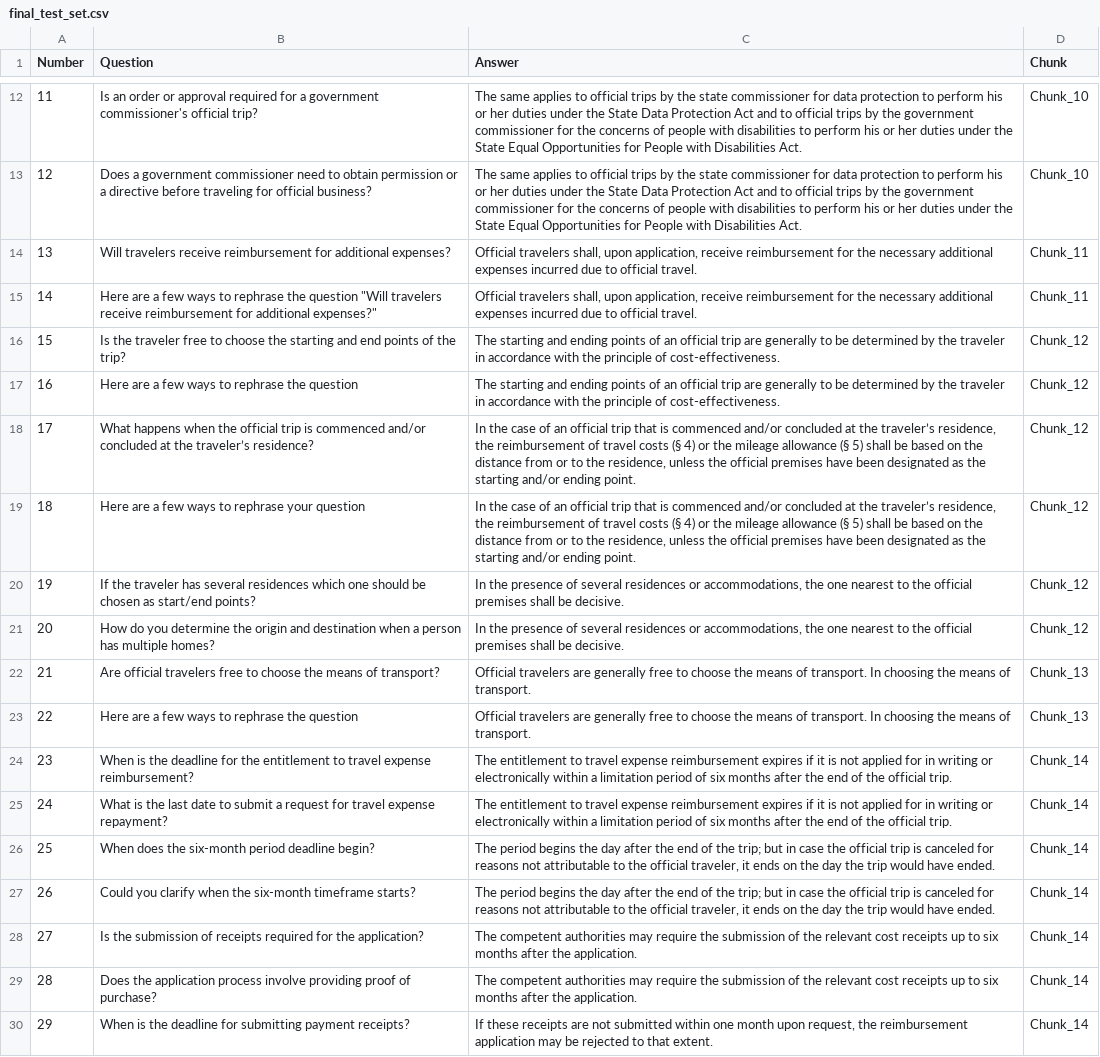
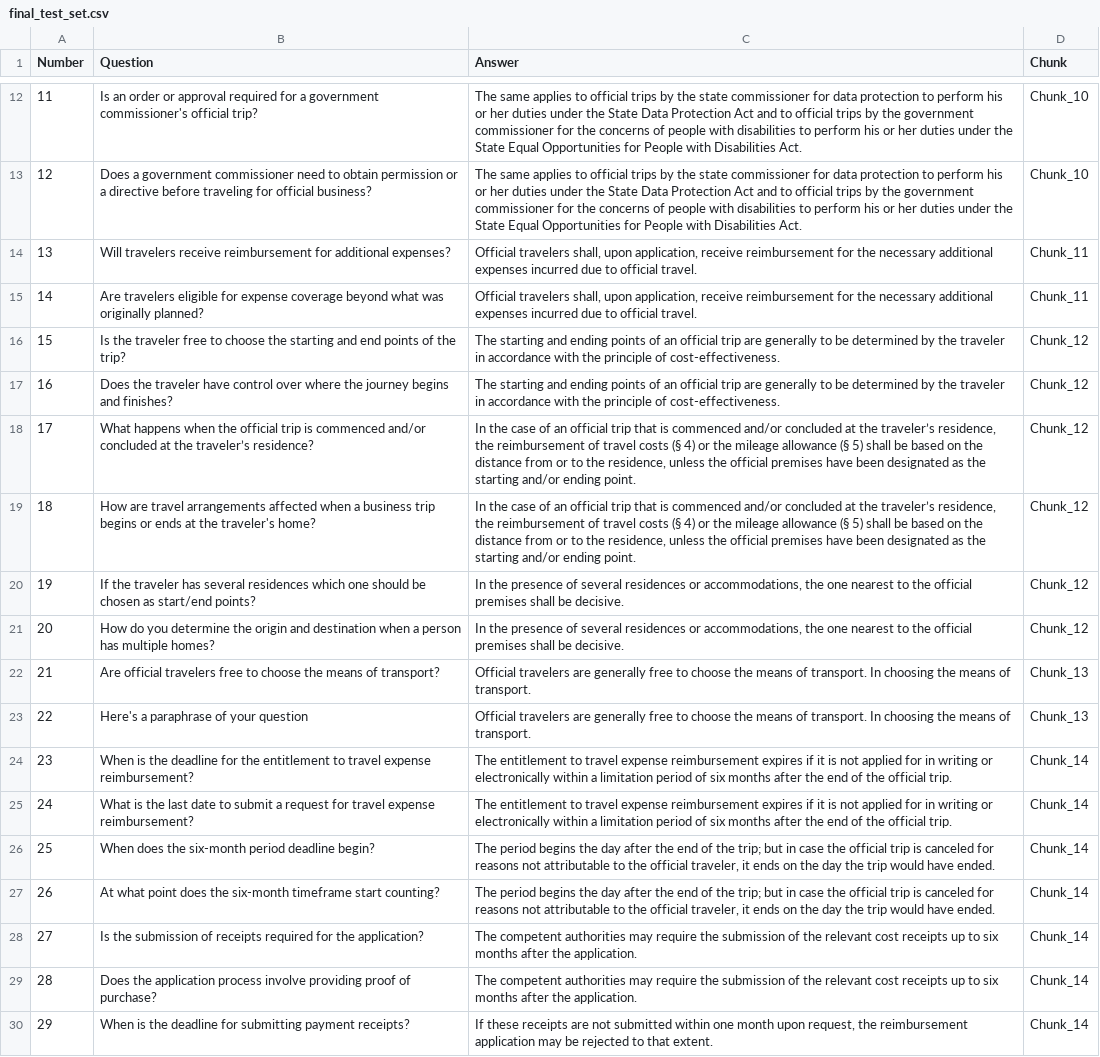
Before and after one commit to alyasherifashoush/LLM_Connection, a CSV file: final_test_set.csv, drawn as a sheet; only a part is shown, gaps mark what is left out; the diff covers the shown part only.

Commit message:
Best k code done but most adjust test set for paraphrased versions and added to LLM connection code for prompting RAG

```diff
--- a/final_test_set.csv
+++ b/final_test_set.csv
@@ -14,7 +14,7 @@ Number,Question,Answer,Chunk
 13,Will travelers receive reimbursement for additional expenses?,"Official travelers shall, upon application, receive reimbursement for the necessary additional expenses incurred due to official travel.",Chunk_11
-14,"Here are a few ways to rephrase the question ""Will travelers receive reimbursement for additional expenses?""","Official travelers shall, upon application, receive reimbursement for the necessary additional expenses incurred due to official travel.",Chunk_11
+14,Are travelers eligible for expense coverage beyond what was originally planned?,"Official travelers shall, upon application, receive reimbursement for the necessary additional expenses incurred due to official travel.",Chunk_11
 15,Is the traveler free to choose the starting and end points of the trip?,The starting and ending points of an official trip are generally to be determined by the traveler in accordance with the principle of cost-effectiveness.,Chunk_12
-16,Here are a few ways to rephrase the question,The starting and ending points of an official trip are generally to be determined by the traveler in accordance with the principle of cost-effectiveness.,Chunk_12
+16,Does the traveler have control over where the journey begins and finishes?,The starting and ending points of an official trip are generally to be determined by the traveler in accordance with the principle of cost-effectiveness.,Chunk_12
 17,What happens when the official trip is commenced and/or concluded at the traveler’s residence?,"In the case of an official trip that is commenced and/or concluded at the traveler’s residence, the reimbursement of travel costs (§ 4) or the mileage allowance (§ 5) shall be based on the distance from or to the residence, unless the official premises have been designated as the starting and/or ending point.",Chunk_12
-18,Here are a few ways to rephrase your question,"In the case of an official trip that is commenced and/or concluded at the traveler’s residence, the reimbursement of travel costs (§ 4) or the mileage allowance (§ 5) shall be based on the distance from or to the residence, unless the official premises have been designated as the starting and/or ending point.",Chunk_12
+18,How are travel arrangements affected when a business trip begins or ends at the traveler's home?,"In the case of an official trip that is commenced and/or concluded at the traveler’s residence, the reimbursement of travel costs (§ 4) or the mileage allowance (§ 5) shall be based on the distance from or to the residence, unless the official premises have been designated as the starting and/or ending point.",Chunk_12
 19,If the traveler has several residences which one should be chosen as start/end points?,"In the presence of several residences or accommodations, the one nearest to the official premises shall be decisive.",Chunk_12
@@ -22,7 +22,7 @@ Number,Question,Answer,Chunk
 21,Are official travelers free to choose the means of transport?,Official travelers are generally free to choose the means of transport. In choosing the means of transport.,Chunk_13
-22,Here are a few ways to rephrase the question,Official travelers are generally free to choose the means of transport. In choosing the means of transport.,Chunk_13
+22,Here's a paraphrase of your question,Official travelers are generally free to choose the means of transport. In choosing the means of transport.,Chunk_13
 23,When is the deadline for the entitlement to travel expense reimbursement?,The entitlement to travel expense reimbursement expires if it is not applied for in writing or electronically within a limitation period of six months after the end of the official trip.,Chunk_14
-24,What is the last date to submit a request for travel expense repayment?,The entitlement to travel expense reimbursement expires if it is not applied for in writing or electronically within a limitation period of six months after the end of the official trip.,Chunk_14
+24,What is the last date to submit a request for travel expense reimbursement?,The entitlement to travel expense reimbursement expires if it is not applied for in writing or electronically within a limitation period of six months after the end of the official trip.,Chunk_14
 25,When does the six-month period deadline begin?,"The period begins the day after the end of the trip; but in case the official trip is canceled for reasons not attributable to the official traveler, it ends on the day the trip would have ended.",Chunk_14
-26,Could you clarify when the six-month timeframe starts?,"The period begins the day after the end of the trip; but in case the official trip is canceled for reasons not attributable to the official traveler, it ends on the day the trip would have ended.",Chunk_14
+26,At what point does the six-month timeframe start counting?,"The period begins the day after the end of the trip; but in case the official trip is canceled for reasons not attributable to the official traveler, it ends on the day the trip would have ended.",Chunk_14
 27,Is the submission of receipts required for the application?,The competent authorities may require the submission of the relevant cost receipts up to six months after the application.,Chunk_14
```
Also changed, not shown: 44 edited cells elsewhere in this file, 6 other files.
